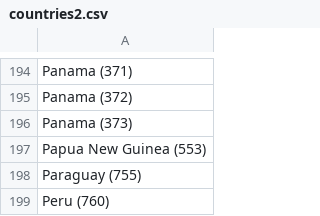
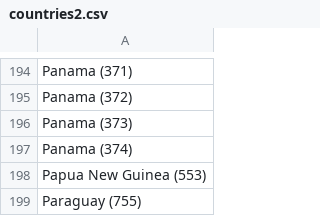
Before and after one commit to caronoff/beacondecode_aws, a CSV file: countries2.csv, drawn as a sheet; only a part is shown, gaps mark what is left out; the shorter side is filled out with more unchanged rows; the diff names each change by its address in the sheet, - before the commit and + after, or states it on an @@ line.

```diff
--- a/countries2.csv
+++ b/countries2.csv
+row 197: Panama (374)
```
Also changed, not shown: countries.csv.
